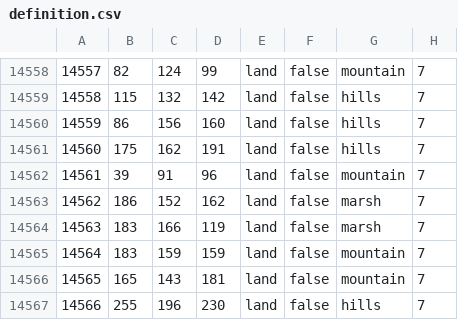
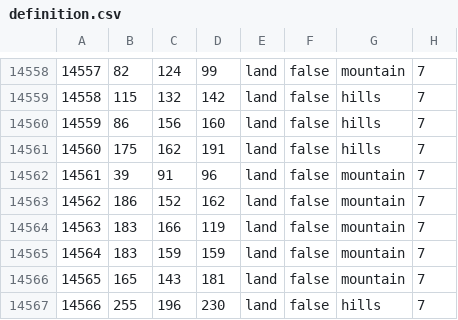
Before and after one commit to Team-EoaNB-Redux/EoaNBR, a CSV file: toi/map/definition.csv, drawn as a sheet; only a part is shown, gaps mark what is left out.

```diff
--- a/toi/map/definition.csv
+++ b/toi/map/definition.csv
@@ -14562,4 +14562,4 @@
 14561;39;91;96;land;false;mountain;7
-14562;186;152;162;land;false;marsh;7
-14563;183;166;119;land;false;marsh;7
+14562;186;152;162;land;false;mountain;7
+14563;183;166;119;land;false;mountain;7
 14564;183;159;159;land;false;mountain;7
```
Also changed, not shown: 8 other files.
